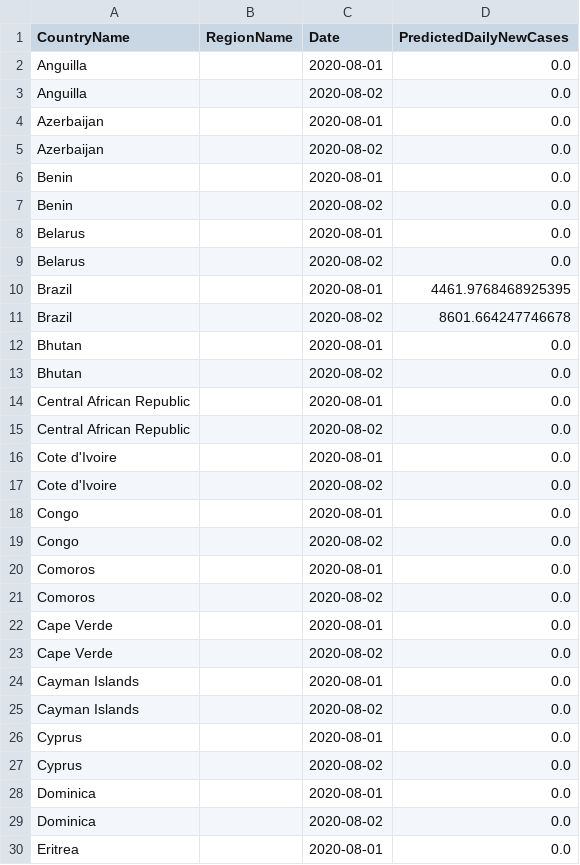
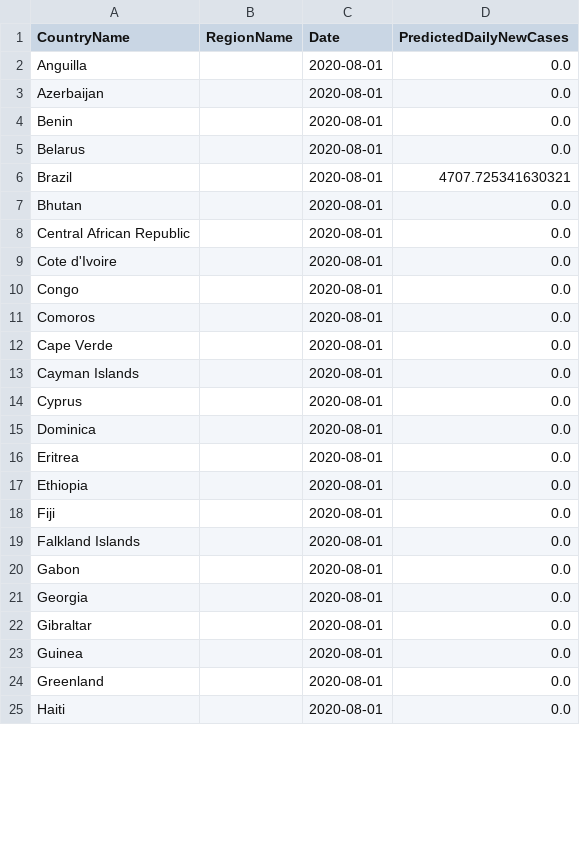
Before and after one commit to nathanhoang5/covid-xprize, a CSV file: tmp_predictions_for_prescriptions/preds.csv, drawn as a sheet; only a part is shown; the shorter side is filled out with more unchanged rows; the diff covers the shown part only.

```diff
--- a/tmp_predictions_for_prescriptions/preds.csv
+++ b/tmp_predictions_for_prescriptions/preds.csv
@@ -2,29 +2,15 @@ CountryName,RegionName,Date,PredictedDailyNewCases
 Anguilla,,2020-08-01,0.0
-Anguilla,,2020-08-02,0.0
 Azerbaijan,,2020-08-01,0.0
-Azerbaijan,,2020-08-02,0.0
 Benin,,2020-08-01,0.0
-Benin,,2020-08-02,0.0
 Belarus,,2020-08-01,0.0
-Belarus,,2020-08-02,0.0
-Brazil,,2020-08-01,4461.9768468925395
-Brazil,,2020-08-02,8601.664247746678
+Brazil,,2020-08-01,4707.725341630321
 Bhutan,,2020-08-01,0.0
-Bhutan,,2020-08-02,0.0
 Central African Republic,,2020-08-01,0.0
-Central African Republic,,2020-08-02,0.0
 Cote d'Ivoire,,2020-08-01,0.0
-Cote d'Ivoire,,2020-08-02,0.0
 Congo,,2020-08-01,0.0
-Congo,,2020-08-02,0.0
 Comoros,,2020-08-01,0.0
-Comoros,,2020-08-02,0.0
 Cape Verde,,2020-08-01,0.0
-Cape Verde,,2020-08-02,0.0
 Cayman Islands,,2020-08-01,0.0
-Cayman Islands,,2020-08-02,0.0
 Cyprus,,2020-08-01,0.0
-Cyprus,,2020-08-02,0.0
 Dominica,,2020-08-01,0.0
-Dominica,,2020-08-02,0.0
 Eritrea,,2020-08-01,0.0
```
Also changed, not shown: 47 removed rows and 9 edited cells elsewhere in this file, 1 other file.
